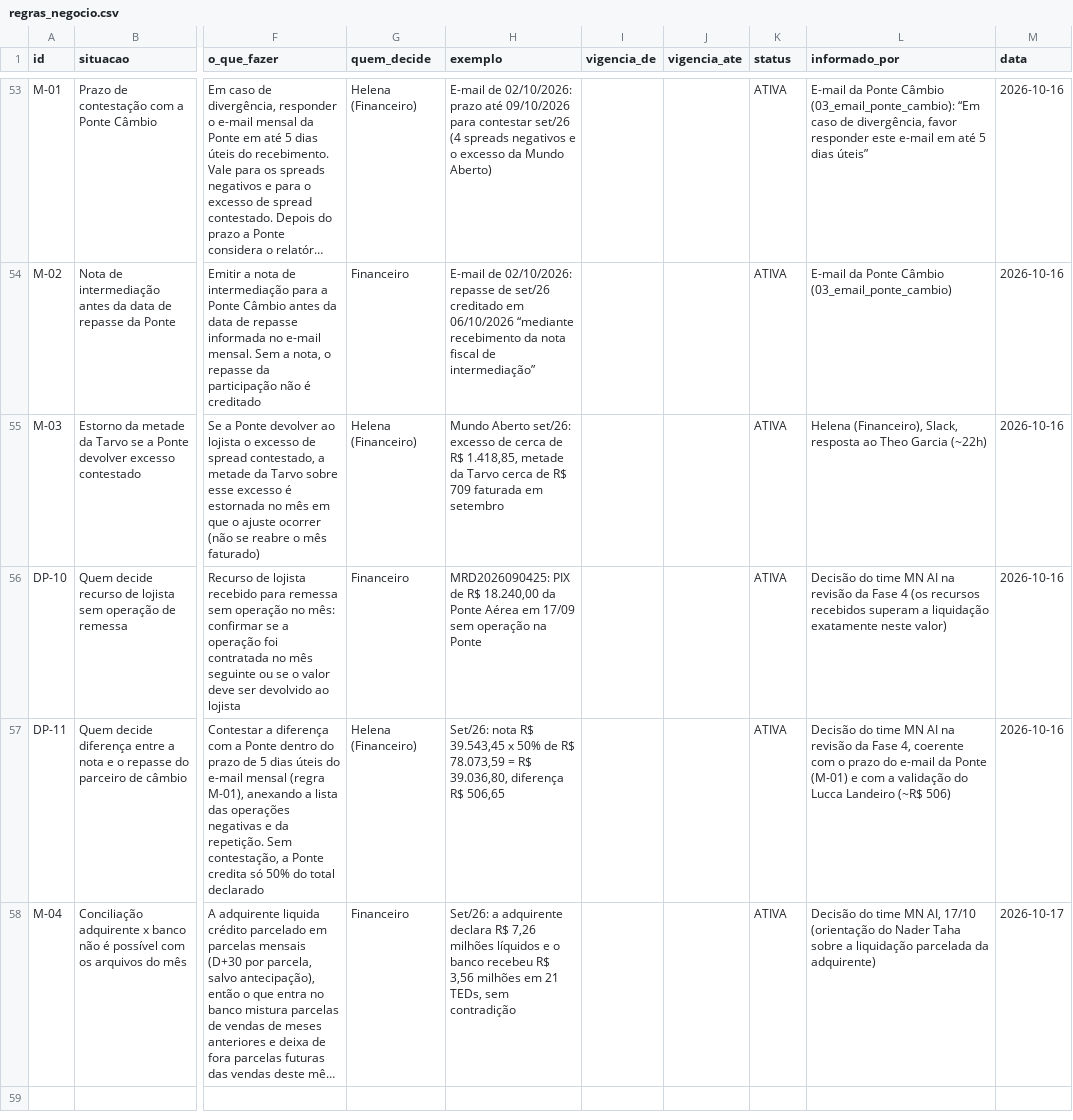
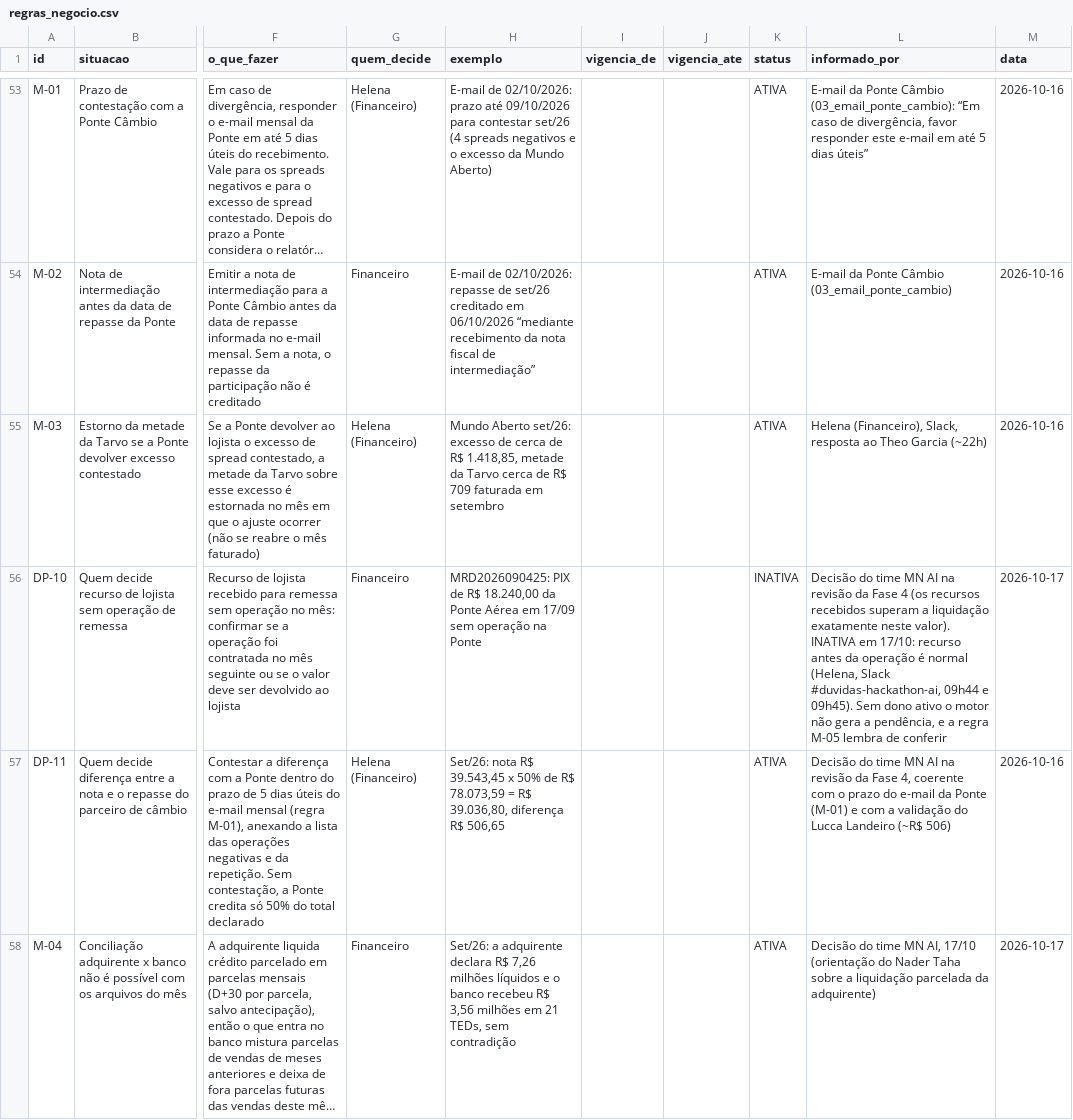
Before and after one commit to murilozgodoy/hackaton_barte_AI, a CSV file: regras/regras_negocio.csv, drawn as a sheet; only a part is shown, gaps mark what is left out; long unchanged cells end in …; the diff covers the shown part only; the diff names each change by its address in the sheet, - before the commit and + after, or states it on an @@ line.

Commit message:
Aplica as respostas da Helena de 17/10 no motor e na base de regras (FASE A0)
- A0.1: TAXA_EXCECAO ganha divergencia=DEVOLUCAO_LOJISTA (X-01): as 118
  transações da Casa saem de divergencias_taxa.csv e a pendência
  TARIFA_ZERO_COBRADA mantém R$ 15.397,42 com rastro às 118 linhas.
- A0.3: motivo da divergência de checkout diz o valor líquido (vendas menos
  estornos); DP-01 explica que venda e estorno se anulam.
- A0.4: RECURSO_SEM_OPERACAO vira pendência opcional (só com dono ativo);
  DP-10 INATIVA e lembrete M-05 na conciliação (assunto=recurso_sem_operacao).
- A0.5: tipo de regra ALERTA (A-01, antecipacao_acima_das_vendas, só
  SEM_CONTRATO ou PRIMEIRO_MES): pendência ALERTA_ANTECIPACAO da Atlas.
- A0.7: teste de que nenhuma CLASSIFICAR_CONTA depende do mês.
- A0.8: critério 2.1.01.001 x 2.1.01.002 escrito na regra C-18.
- A0.9: parâmetro remessa_cnpj_sem_cadastro=COMISSAO (P-11) e DONO_PENDENCIA
  por subtipo (DP-12 CADASTRO/CNPJ_PONTE → Comercial).
- A0.10: regras/aprovadores.csv; regra aplicar recusa aprovador de outro
  papel, aceita --registrado-por e grava aprovado_por/registrado_por.
Comissões, notas e lançamentos de setembro ficam byte a byte iguais.

Co-authored-by: murilozgodoy <murilozg@al.insper.edu.br>

```diff
--- a/regras/regras_negocio.csv
+++ b/regras/regras_negocio.csv
-K56 (status): ATIVA
+K56 (status): INATIVA
-L56 (informado_por): …exatamente neste valor)
+L56 (informado_por): …exatamente neste valor). INATIVA em 17/10: recurso antes da operação é normal (Helena, Slack #duvidas-hackathon-ai, 09h44 e 09h45). Sem dono ativo o motor não gera a pendência, e a regra M-05 lembra de conferir
-M56 (data): 2026-10-16
+M56 (data): 2026-10-17
```
Also changed, not shown: 4 added rows and 13 edited cells elsewhere in this file, regras/historico_alteracoes.csv, 19 other files.
